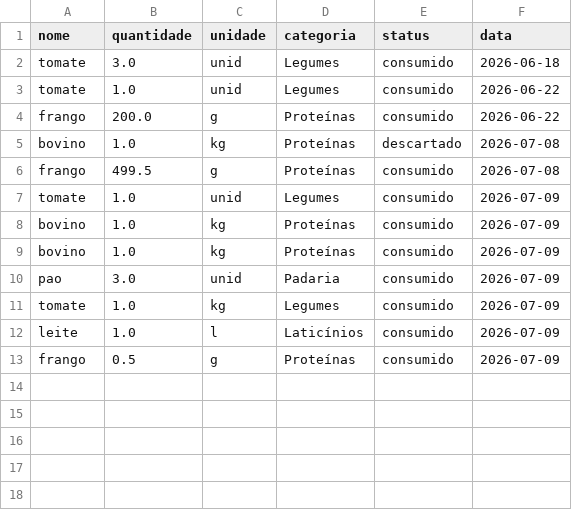
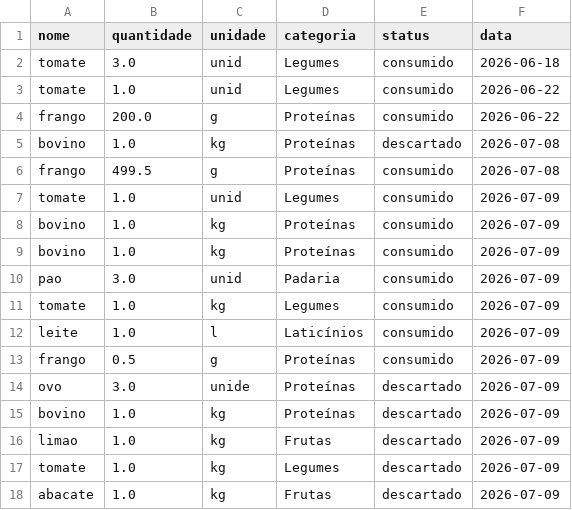
Before and after one commit to PedroVargas1204/geladeira_inteligente, a CSV file: geladeira_zero/data/historico_export.csv, drawn as a sheet.

```diff
--- a/geladeira_zero/data/historico_export.csv
+++ b/geladeira_zero/data/historico_export.csv
@@ -13 +13,6 @@ leite,1.0,l,Laticínios,consumido,2026-07-09
 frango,0.5,g,Proteínas,consumido,2026-07-09
+ovo,3.0,unide,Proteínas,descartado,2026-07-09
+bovino,1.0,kg,Proteínas,descartado,2026-07-09
+limao,1.0,kg,Frutas,descartado,2026-07-09
+tomate,1.0,kg,Legumes,descartado,2026-07-09
+abacate,1.0,kg,Frutas,descartado,2026-07-09
```
Also changed, not shown: 20 other files.
